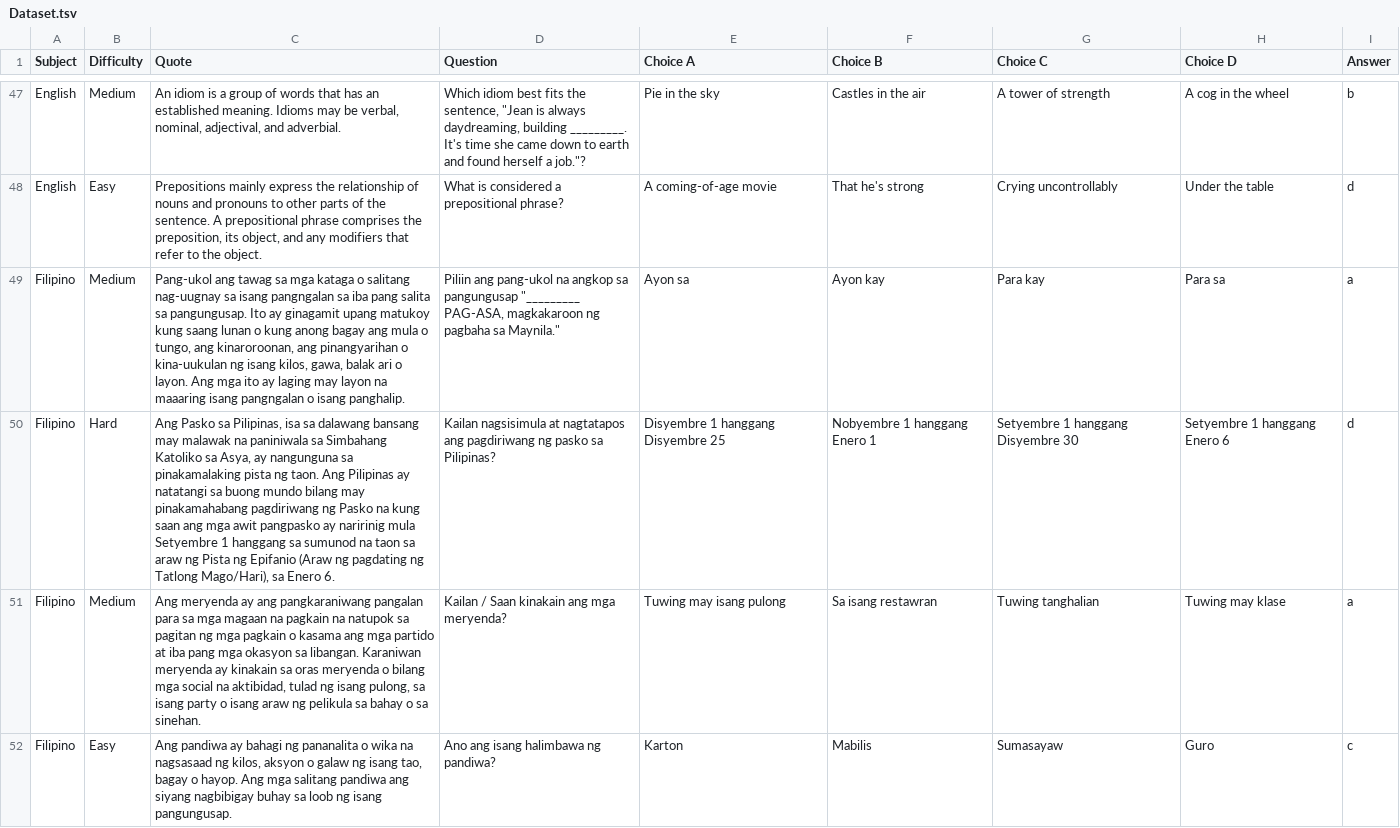
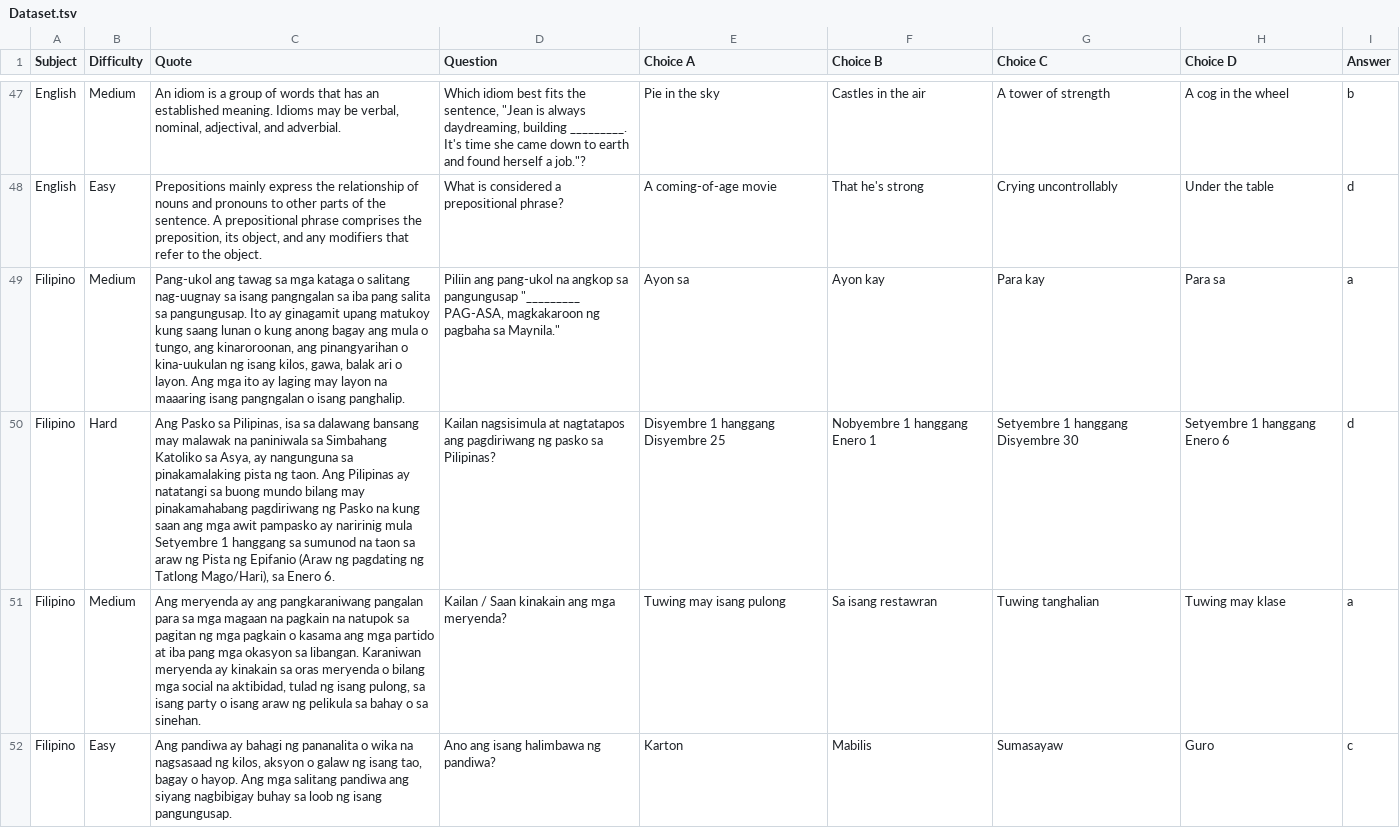
Before and after one commit to mcuzzii/typ-ed, a TSV file: Monke/bin/Debug/net5.0/Dataset.tsv, drawn as a sheet; only a part is shown, gaps mark what is left out; the diff covers the shown part only; the diff names each change by its address in the sheet, - before the commit and + after, or states it on an @@ line.

```diff
--- a/Monke/bin/Debug/net5.0/Dataset.tsv
+++ b/Monke/bin/Debug/net5.0/Dataset.tsv
-C50 (Quote): …mga awit pangpasko ay naririnig…
+C50 (Quote): …mga awit pampasko ay naririnig…
```
Also changed, not shown: 10 edited cells elsewhere in this file, 12 other files.
